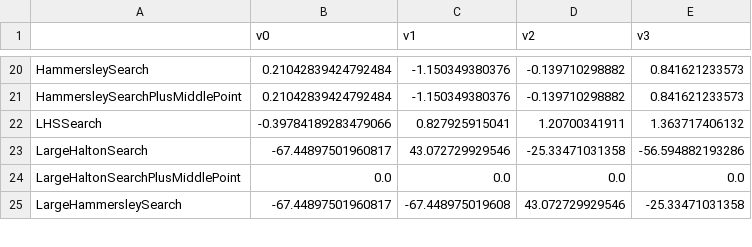
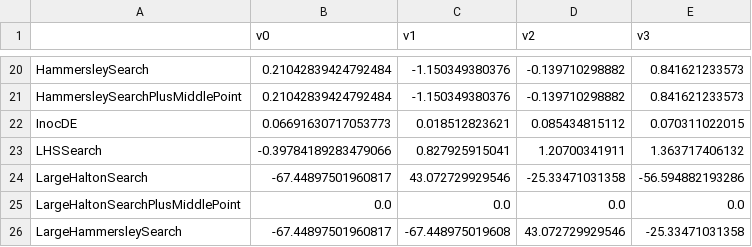
Before and after one commit to facebookresearch/nevergrad, a CSV file: nevergrad/optimization/recorded_recommendations.csv, drawn as a sheet; only a part is shown, gaps mark what is left out; the diff names each change by its address in the sheet, - before the commit and + after, or states it on an @@ line.

Commit message:
Add InocDE

```diff
--- a/nevergrad/optimization/recorded_recommendations.csv
+++ b/nevergrad/optimization/recorded_recommendations.csv
+row 22: InocDE | 0.06691630717053773 | 0.018512823621 | 0.085434815112 | 0.070311022015
```
Also changed, not shown: 1 other file.
